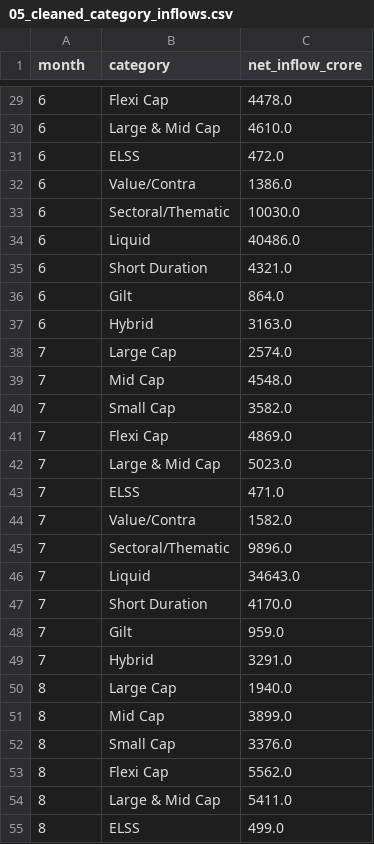
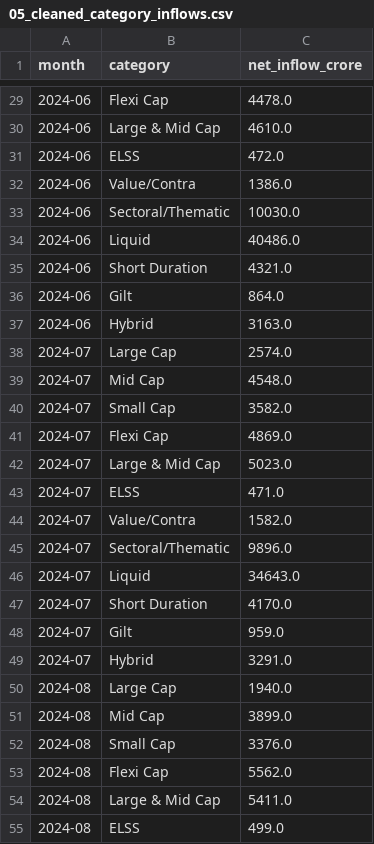
Before and after one commit to HimanshuNautiyal-debug/project_mutual_fund, a CSV file: data/processed/05_cleaned_category_inflows.csv, drawn as a sheet; only a part is shown, gaps mark what is left out; the diff covers the shown part only.

```diff
--- a/data/processed/05_cleaned_category_inflows.csv
+++ b/data/processed/05_cleaned_category_inflows.csv
@@ -29,27 +29,27 @@ month,category,net_inflow_crore
-6,Flexi Cap,4478.0
-6,Large & Mid Cap,4610.0
-6,ELSS,472.0
-6,Value/Contra,1386.0
-6,Sectoral/Thematic,10030.0
-6,Liquid,40486.0
-6,Short Duration,4321.0
-6,Gilt,864.0
-6,Hybrid,3163.0
-7,Large Cap,2574.0
-7,Mid Cap,4548.0
-7,Small Cap,3582.0
-7,Flexi Cap,4869.0
-7,Large & Mid Cap,5023.0
-7,ELSS,471.0
-7,Value/Contra,1582.0
-7,Sectoral/Thematic,9896.0
-7,Liquid,34643.0
-7,Short Duration,4170.0
-7,Gilt,959.0
-7,Hybrid,3291.0
-8,Large Cap,1940.0
-8,Mid Cap,3899.0
-8,Small Cap,3376.0
-8,Flexi Cap,5562.0
-8,Large & Mid Cap,5411.0
-8,ELSS,499.0
+2024-06,Flexi Cap,4478.0
+2024-06,Large & Mid Cap,4610.0
+2024-06,ELSS,472.0
+2024-06,Value/Contra,1386.0
+2024-06,Sectoral/Thematic,10030.0
+2024-06,Liquid,40486.0
+2024-06,Short Duration,4321.0
+2024-06,Gilt,864.0
+2024-06,Hybrid,3163.0
+2024-07,Large Cap,2574.0
+2024-07,Mid Cap,4548.0
+2024-07,Small Cap,3582.0
+2024-07,Flexi Cap,4869.0
+2024-07,Large & Mid Cap,5023.0
+2024-07,ELSS,471.0
+2024-07,Value/Contra,1582.0
+2024-07,Sectoral/Thematic,9896.0
+2024-07,Liquid,34643.0
+2024-07,Short Duration,4170.0
+2024-07,Gilt,959.0
+2024-07,Hybrid,3291.0
+2024-08,Large Cap,1940.0
+2024-08,Mid Cap,3899.0
+2024-08,Small Cap,3376.0
+2024-08,Flexi Cap,5562.0
+2024-08,Large & Mid Cap,5411.0
+2024-08,ELSS,499.0
```
Also changed, not shown: 117 edited cells elsewhere in this file, data/processed/06_clean_industry_folio_count.csv, 31 other files.
